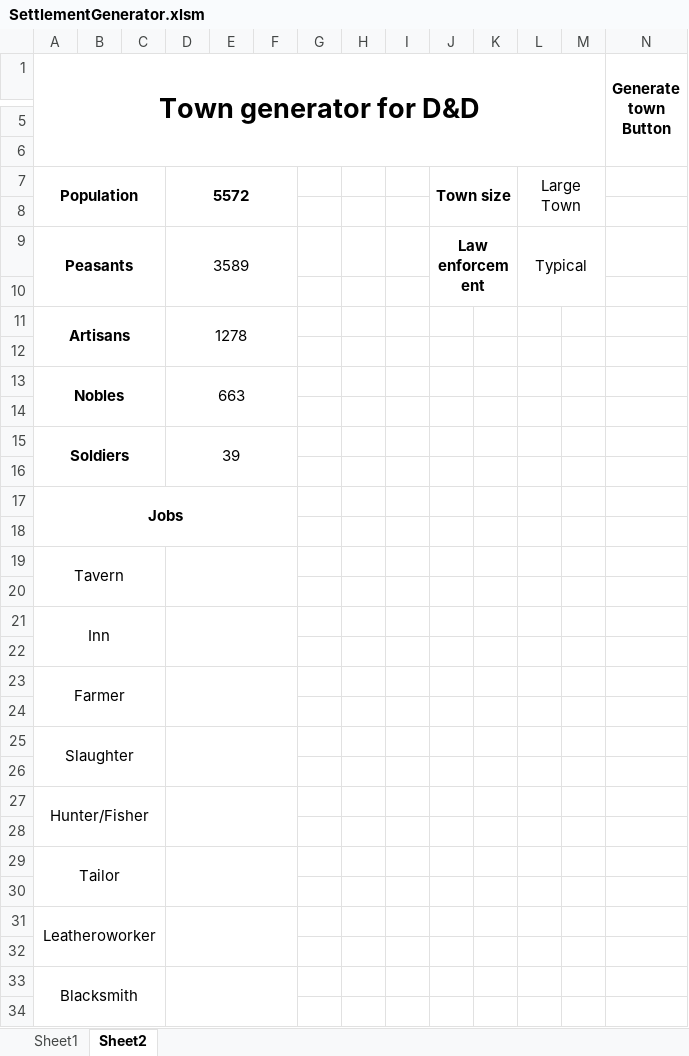
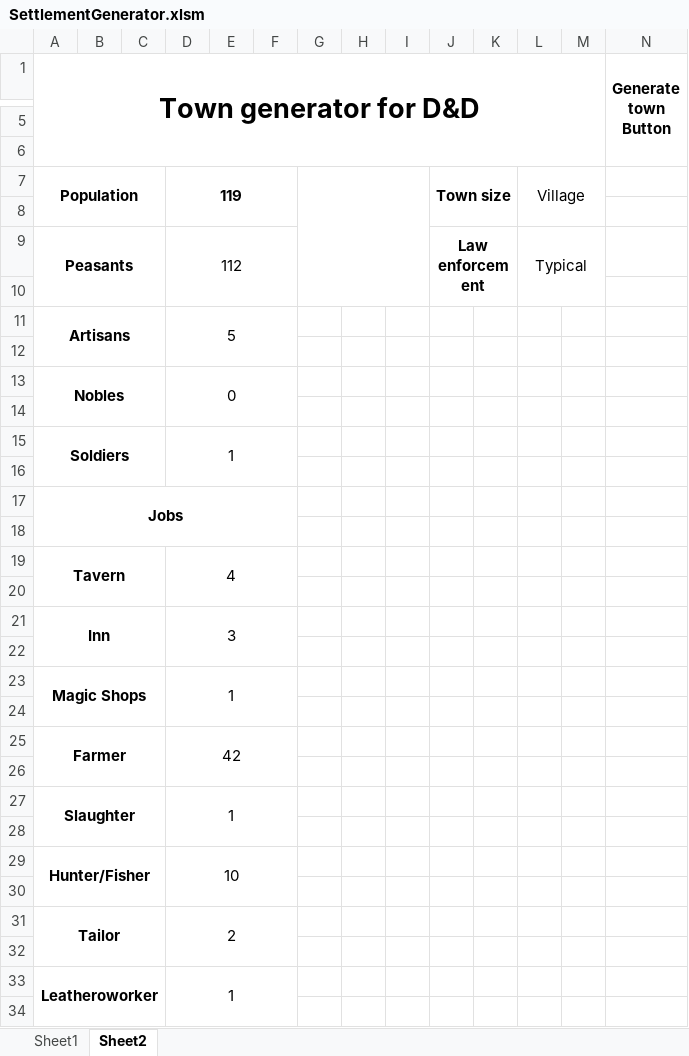
Before and after one commit to elgskred/SettlementGenerator, an Excel workbook: SettlementGenerator.xlsm, sheet Sheet2, drawn as a sheet; only a part is shown, gaps mark what is left out; values as stored, in another font and other column widths than the file's, no borders; removed rows and columns are numbered as before the commit, all else as after; the diff covers the shown part only; the diff names each change by its address in the sheet, - before the commit and + after, or states it on an @@ line.

```diff
--- a/SettlementGenerator.xlsm (sheet Sheet2)
+++ b/SettlementGenerator.xlsm (sheet Sheet2)
-D7: 5572
+D7: 119
+G7:I10 merged
-L7: Large Town
+L7: Village
-D9: 3589
+D9: 112
-D11: 1278
+D11: 5
-D13: 663
+D13: 0
-D15: 39
+D15: 1
-A19 bold: off
+A19 bold: on
-D19: (empty)
+D19: 4
-A21 bold: off
+A21 bold: on
-D21: (empty)
+D21: 3
-row 23: Farmer
+row 23: Magic Shops |  |  | 1
-row 25: Slaughter
+row 25: Farmer |  |  | 42
-row 27: Hunter/Fisher
+row 27: Slaughter |  |  | 1
-row 29: Tailor
+row 29: Hunter/Fisher |  |  | 10
-row 31: Leatheroworker
+row 31: Tailor |  |  | 2
-row 33: Blacksmith
+row 33: Leatheroworker |  |  | 1
```
Also changed, not shown: 8 added rows, 8 removed rows, 2 edited cells and cell formats elsewhere in this sheet, sheet Sheet1, formulas that keep their value.
